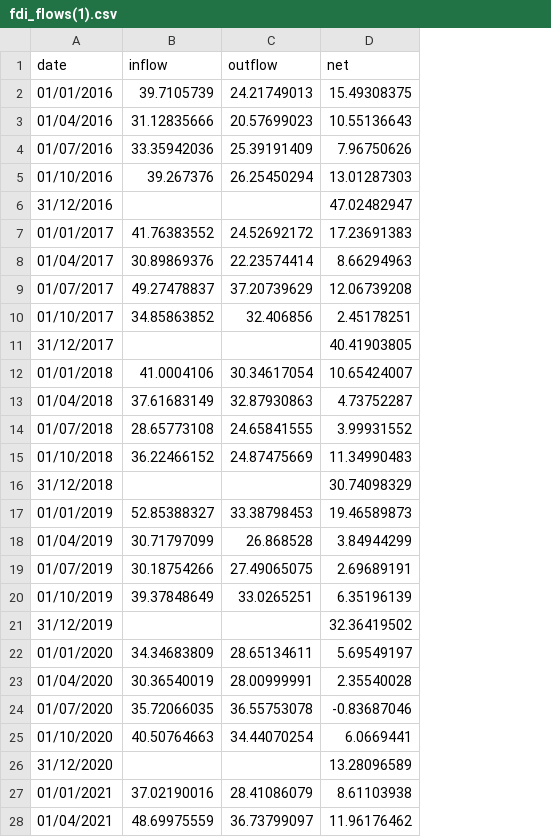
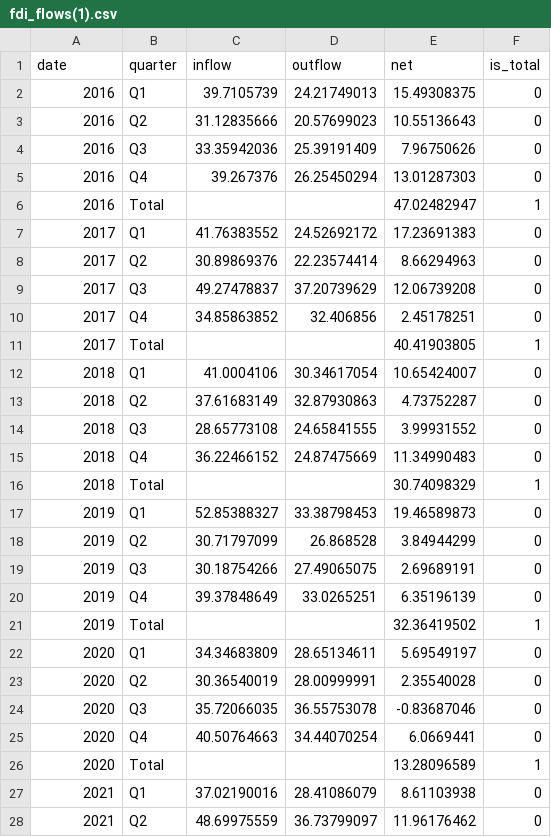
Before and after one commit to NewBBBBBB/FIT3179-Assignment-2, a CSV file: data/fdi_flows(1).csv, drawn as a sheet; only a part is shown; the diff covers the shown part only; the diff names each change by its address in the sheet, - before the commit and + after, or states it on an @@ line.

Commit message:
Update fdi

```diff
--- a/data/fdi_flows(1).csv
+++ b/data/fdi_flows(1).csv
+column B (quarter), rows 2-28: Q1 | Q2 | Q3 | Q4 | Total | Q1 | Q2 | Q3 | Q4 | Total | Q1 | Q2 | Q3 | Q4 | Total | Q1 | Q2 | Q3 | Q4 | Total | Q1 | Q2 | Q3 | Q4 | Total | Q1 | Q2
+column F (is_total), rows 2-28: 0 | 0 | 0 | 0 | 1 | 0 | 0 | 0 | 0 | 1 | 0 | 0 | 0 | 0 | 1 | 0 | 0 | 0 | 0 | 1 | 0 | 0 | 0 | 0 | 1 | 0 | 0
-A2 (date): 01/01/2016
+A2 (date): 2016
-A3 (date): 01/04/2016
+A3 (date): 2016
-A4 (date): 01/07/2016
+A4 (date): 2016
-A5 (date): 01/10/2016
+A5 (date): 2016
-A6 (date): 31/12/2016
+A6 (date): 2016
-A7 (date): 01/01/2017
+A7 (date): 2017
-A8 (date): 01/04/2017
+A8 (date): 2017
-A9 (date): 01/07/2017
+A9 (date): 2017
-A10 (date): 01/10/2017
+A10 (date): 2017
-A11 (date): 31/12/2017
+A11 (date): 2017
-A12 (date): 01/01/2018
+A12 (date): 2018
-A13 (date): 01/04/2018
+A13 (date): 2018
-A14 (date): 01/07/2018
+A14 (date): 2018
-A15 (date): 01/10/2018
+A15 (date): 2018
-A16 (date): 31/12/2018
+A16 (date): 2018
-A17 (date): 01/01/2019
+A17 (date): 2019
-A18 (date): 01/04/2019
+A18 (date): 2019
-A19 (date): 01/07/2019
+A19 (date): 2019
-A20 (date): 01/10/2019
+A20 (date): 2019
-A21 (date): 31/12/2019
+A21 (date): 2019
-A22 (date): 01/01/2020
+A22 (date): 2020
-A23 (date): 01/04/2020
+A23 (date): 2020
-A24 (date): 01/07/2020
+A24 (date): 2020
-A25 (date): 01/10/2020
+A25 (date): 2020
-A26 (date): 31/12/2020
+A26 (date): 2020
-A27 (date): 01/01/2021
+A27 (date): 2021
-A28 (date): 01/04/2021
+A28 (date): 2021
```
Also changed, not shown: 13 edited cells elsewhere in this file.
